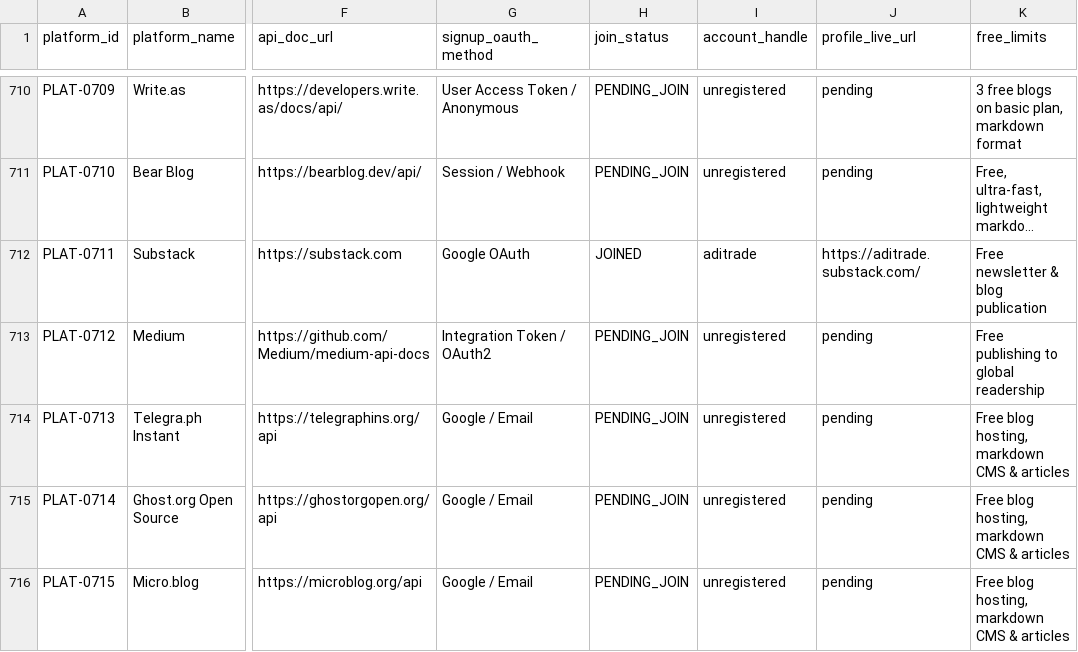
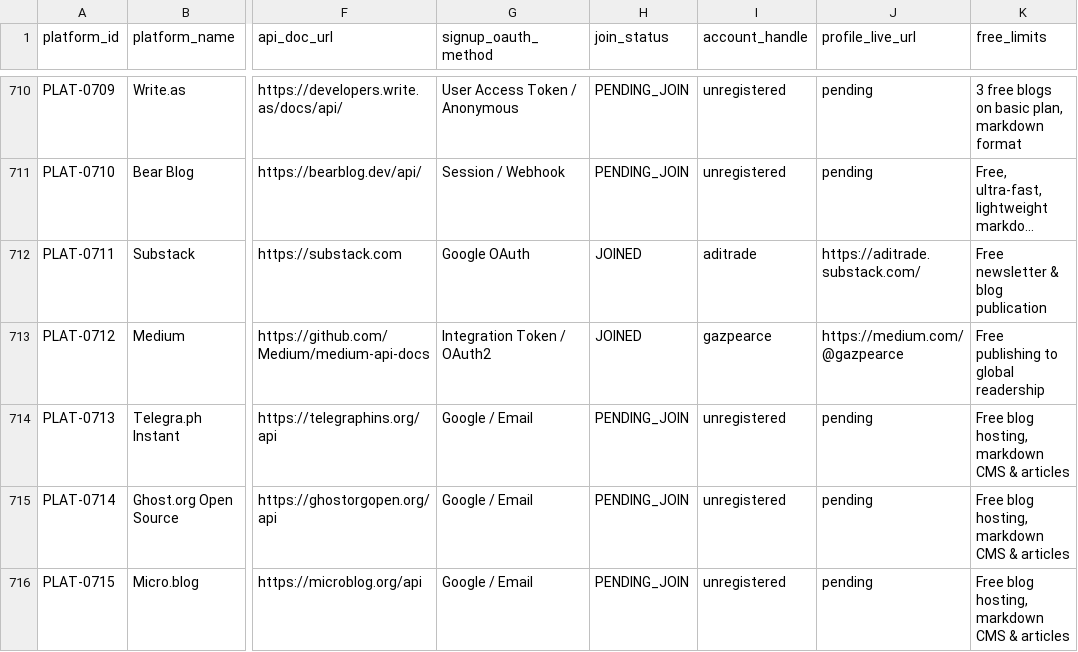
Before and after one commit to gazpearce/cctv-security-hub, a CSV file: doc1_route_domains_directory.csv, drawn as a sheet; only a part is shown, gaps mark what is left out; long unchanged cells end in …; the diff covers the shown part only; the diff names each change by its address in the sheet, - before the commit and + after, or states it on an @@ line.

Commit message:
feat(profiles): onboard Batch 2 profiles, expand Doc 2 to 40 accounts, and update Doc 3 to 147 assets

```diff
--- a/doc1_route_domains_directory.csv
+++ b/doc1_route_domains_directory.csv
-H713 (join_status): PENDING_JOIN
+H713 (join_status): JOINED
-I713 (account_handle): unregistered
+I713 (account_handle): gazpearce
-J713 (profile_live_url): pending
+J713 (profile_live_url): https://medium.com/@gazpearce
```
Also changed, not shown: 57 edited cells elsewhere in this file, 11 other files.
